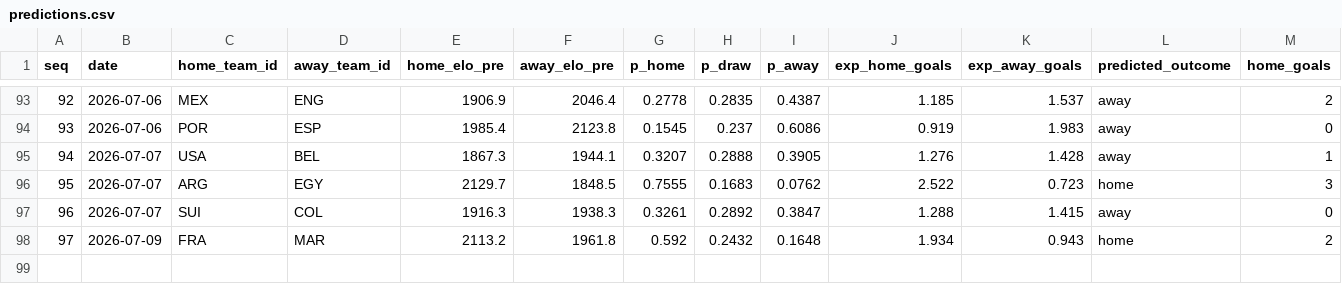
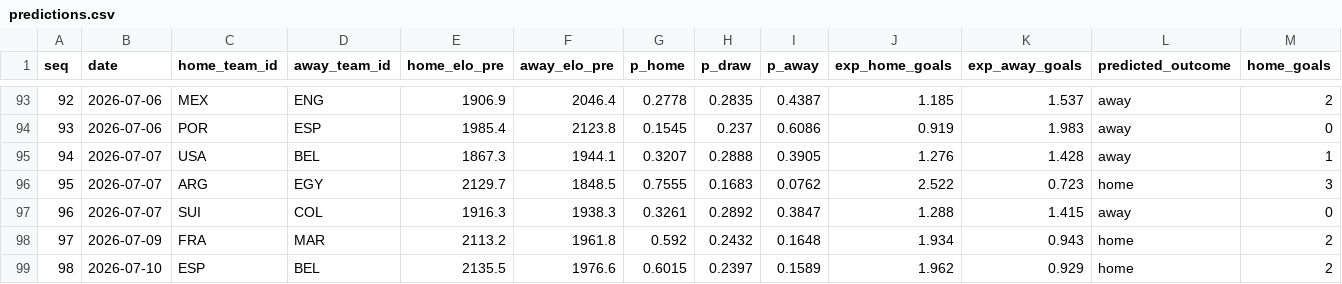
Before and after one commit to camh000/World-cup-predictor, a CSV file: data/predictions.csv, drawn as a sheet; only a part is shown, gaps mark what is left out; rows hold the shown columns only; the diff names each change by its address in the sheet, - before the commit and + after, or states it on an @@ line.

```diff
--- a/data/predictions.csv
+++ b/data/predictions.csv
+row 99: 98 | 2026-07-10 | ESP | BEL | 2135.5 | 1976.6 | 0.6015 | 0.2397 | 0.1589 | 1.962 | 0.929 | home | 2
```
Also changed, not shown: data/ratings_history.csv, data/results.csv, 2 other files.
